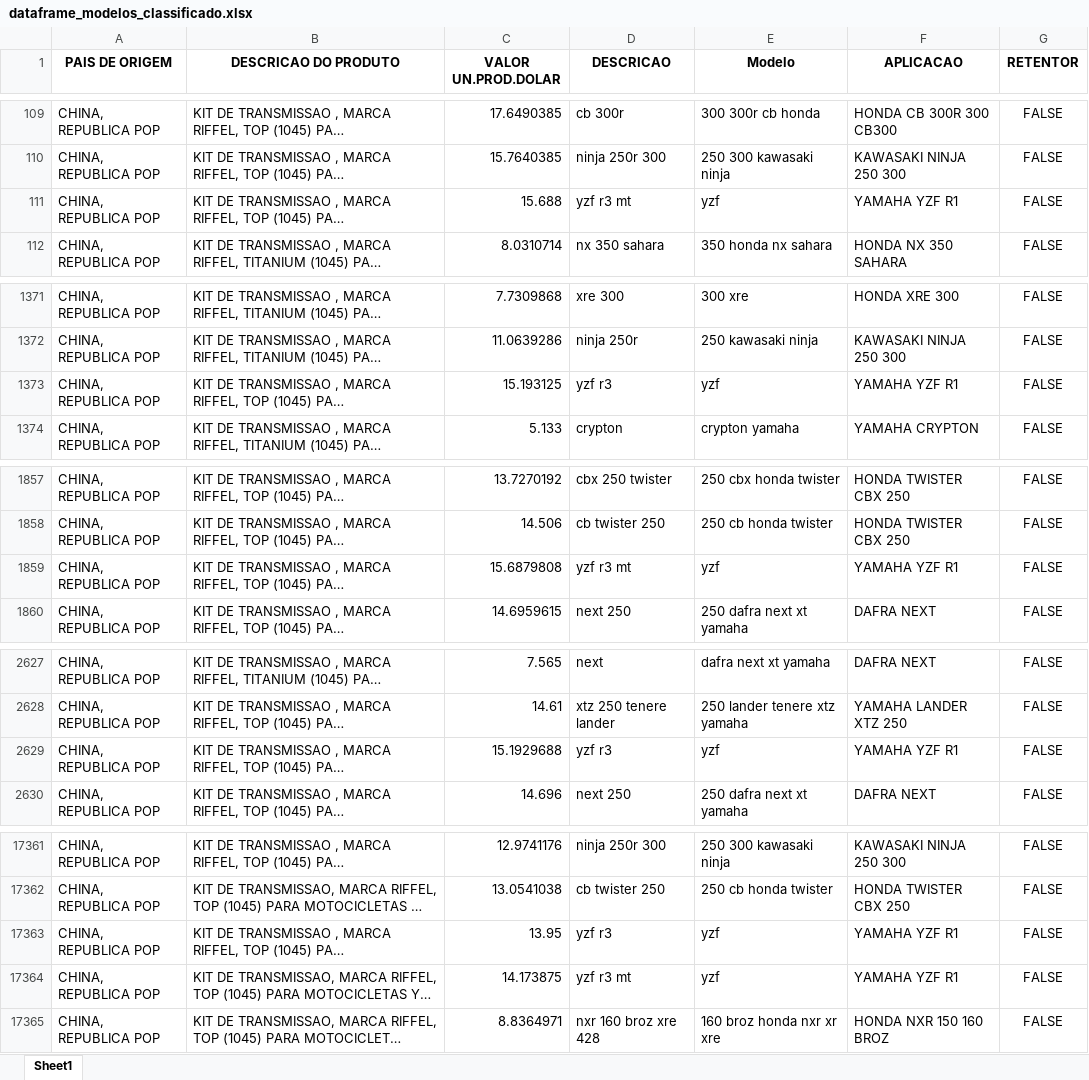
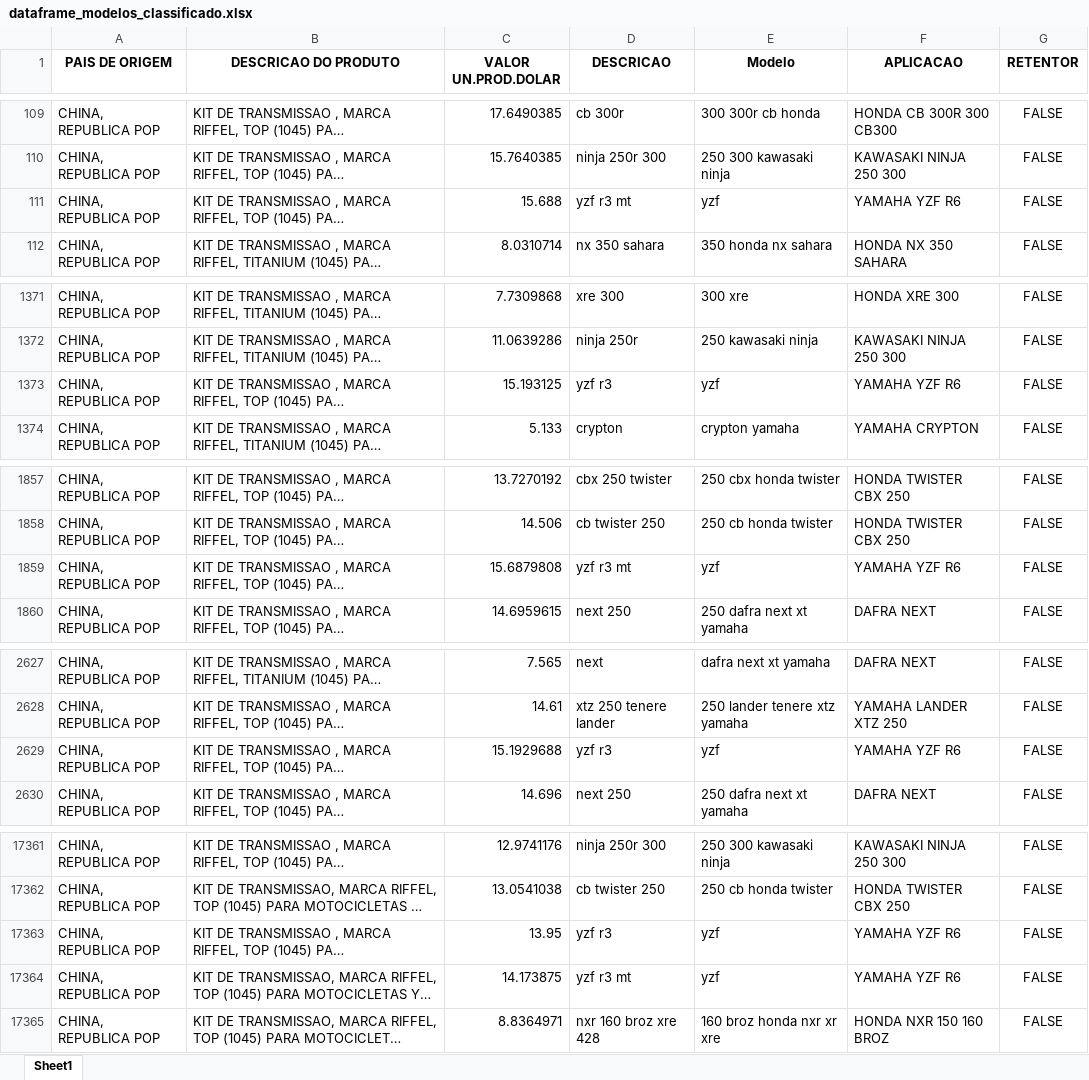
Before and after one commit to kaduleite/TCC_PUC_MG_2021, an Excel workbook: notebooks/bases/dataframe_modelos_classificado.xlsx, sheet Sheet1, drawn as a sheet; only a part is shown, gaps mark what is left out; long unchanged cells end in …; values as stored, in another font and other column widths than the file's, no borders; the diff covers the shown part only; the diff names each change by its address in the sheet, - before the commit and + after, or states it on an @@ line.

```diff
--- a/notebooks/bases/dataframe_modelos_classificado.xlsx (sheet Sheet1)
+++ b/notebooks/bases/dataframe_modelos_classificado.xlsx (sheet Sheet1)
-F111 (APLICACAO): YAMAHA YZF R1
+F111 (APLICACAO): YAMAHA YZF R6
-F1373 (APLICACAO): YAMAHA YZF R1
+F1373 (APLICACAO): YAMAHA YZF R6
-F1859 (APLICACAO): YAMAHA YZF R1
+F1859 (APLICACAO): YAMAHA YZF R6
-F2629 (APLICACAO): YAMAHA YZF R1
+F2629 (APLICACAO): YAMAHA YZF R6
-F17363:F17364 (APLICACAO): YAMAHA YZF R1
+F17363:F17364 (APLICACAO): YAMAHA YZF R6
```
Also changed, not shown: 28 edited cells elsewhere in this sheet, notebooks/bases/ABIMOTO13.xlsx, notebooks/bases/dataframe.xlsx, 9 other files.
